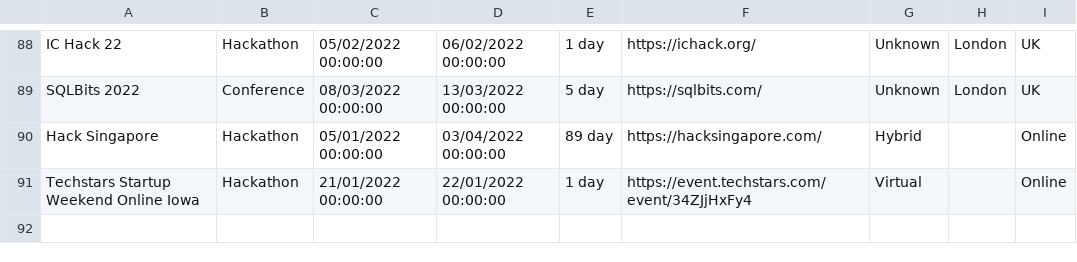
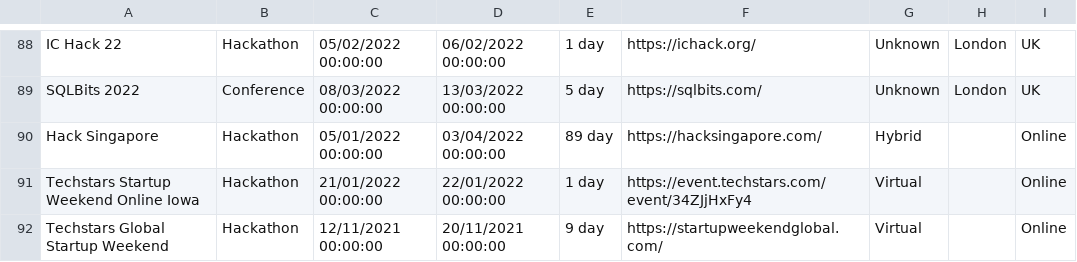
Before and after one commit to Avanade/TechCommunityCalendar, a CSV file: src/TechCommunityCalendar.Solution/TechCommunityCalendar.CoreWebApplication/wwwroot/Data/TechEvents.csv, drawn as a sheet; only a part is shown, gaps mark what is left out; the diff names each change by its address in the sheet, - before the commit and + after, or states it on an @@ line.

Commit message:
Adding event Techstars Global Startup Weekend to TechEvents.csv

```diff
--- a/src/TechCommunityCalendar.Solution/TechCommunityCalendar.CoreWebApplication/wwwroot/Data/TechEvents.csv
+++ b/src/TechCommunityCalendar.Solution/TechCommunityCalendar.CoreWebApplication/wwwroot/Data/TechEvents.csv
+row 92: Techstars Global Startup Weekend | Hackathon | 12/11/2021 00:00:00 | 20/11/2021 00:00:00 | 9 day | https://startupweekendglobal.com/ | Virtual |  | Online
```
